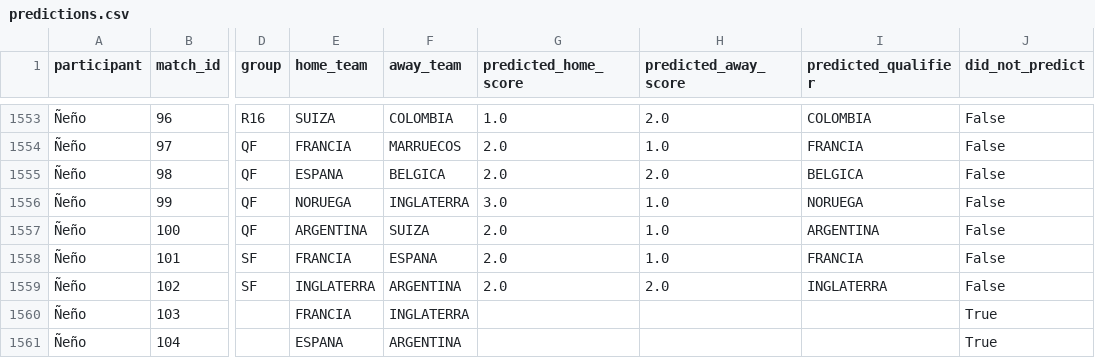
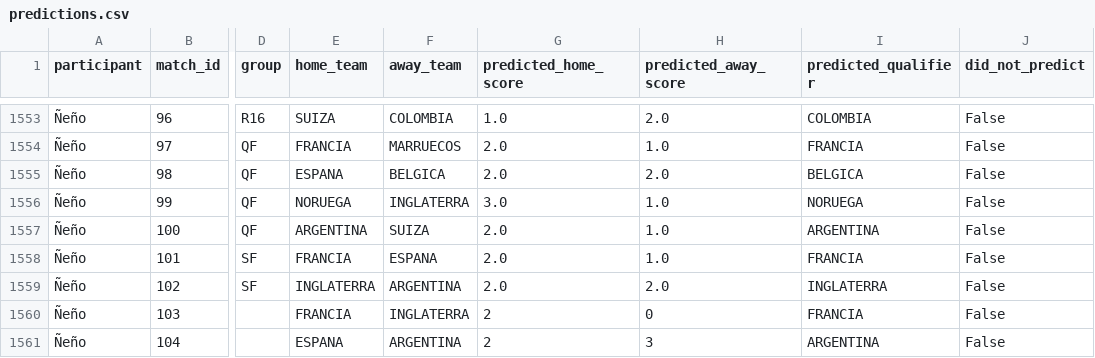
Before and after one commit to EstebanAviles/WC-tronky, a CSV file: data/predictions.csv, drawn as a sheet; only a part is shown, gaps mark what is left out; the diff names each change by its address in the sheet, - before the commit and + after, or states it on an @@ line.

Commit message:
Added matches

```diff
--- a/data/predictions.csv
+++ b/data/predictions.csv
-G1560:G1561 (predicted_home_score): (empty)
+G1560:G1561 (predicted_home_score): 2
-H1560 (predicted_away_score): (empty)
+H1560 (predicted_away_score): 0
-I1560 (predicted_qualifier): (empty)
+I1560 (predicted_qualifier): FRANCIA
-J1560:J1561 (did_not_predict): True
+J1560:J1561 (did_not_predict): False
-H1561 (predicted_away_score): (empty)
+H1561 (predicted_away_score): 3
-I1561 (predicted_qualifier): (empty)
+I1561 (predicted_qualifier): ARGENTINA
```
Also changed, not shown: 2 other files.
